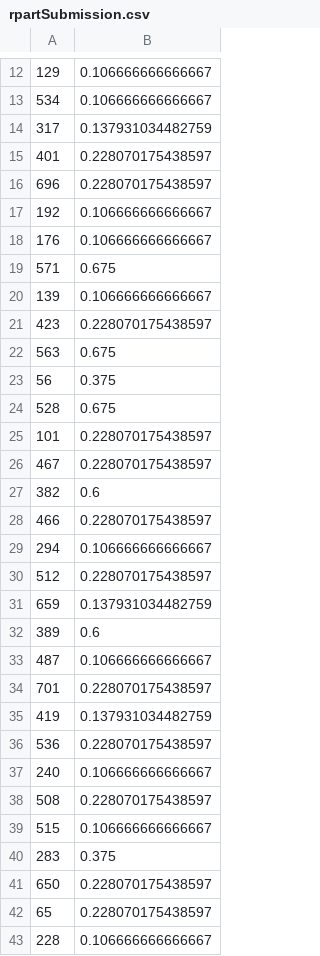
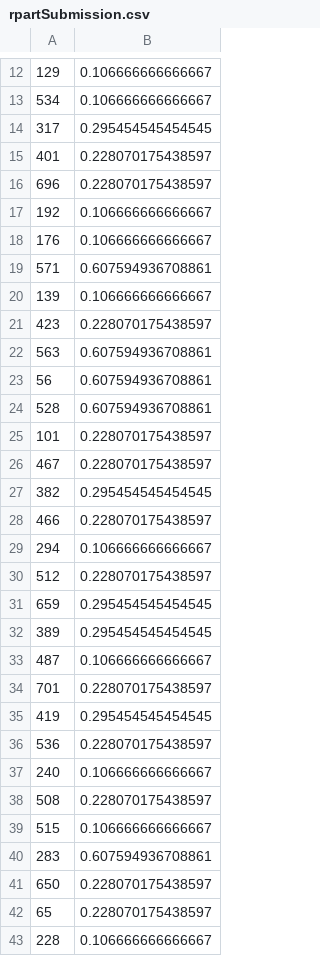
Before and after one commit to geraudster/blooddonation, a CSV file: rpartSubmission.csv, drawn as a sheet; only a part is shown, gaps mark what is left out; the diff covers the shown part only.

```diff
--- a/rpartSubmission.csv
+++ b/rpartSubmission.csv
@@ -13,3 +13,3 @@
 534,0.106666666666667
-317,0.137931034482759
+317,0.295454545454545
 401,0.228070175438597
@@ -18,11 +18,11 @@
 176,0.106666666666667
-571,0.675
+571,0.607594936708861
 139,0.106666666666667
 423,0.228070175438597
-563,0.675
-56,0.375
-528,0.675
+563,0.607594936708861
+56,0.607594936708861
+528,0.607594936708861
 101,0.228070175438597
 467,0.228070175438597
-382,0.6
+382,0.295454545454545
 466,0.228070175438597
@@ -30,7 +30,7 @@
 512,0.228070175438597
-659,0.137931034482759
-389,0.6
+659,0.295454545454545
+389,0.295454545454545
 487,0.106666666666667
 701,0.228070175438597
-419,0.137931034482759
+419,0.295454545454545
 536,0.228070175438597
@@ -39,3 +39,3 @@
 515,0.106666666666667
-283,0.375
+283,0.607594936708861
 650,0.228070175438597
```
Also changed, not shown: 43 edited cells elsewhere in this file, 2 other files.
